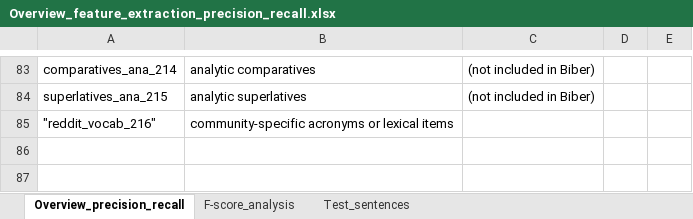
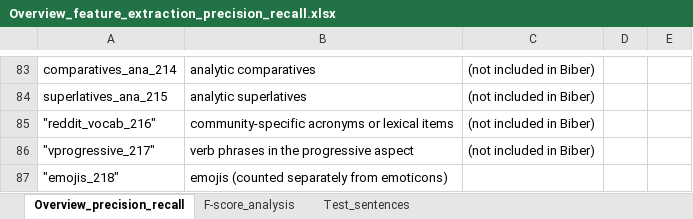
Before and after one commit to PythonGoesReddit/Reddit_MDA, an Excel workbook: Overview_feature_extraction_precision_recall.xlsx, sheet Overview_precision_recall, drawn as a sheet; only a part is shown, gaps mark what is left out; values as stored, in another font and other column widths than the file's, no borders; table styles not drawn; the diff names each change by its address in the sheet, - before the commit and + after, or states it on an @@ line.

Commit message:
Started working on cleaning up the remaining comments on the functions and adding the missing features (e.g. progressives, average word length)

```diff
--- a/Overview_feature_extraction_precision_recall.xlsx (sheet Overview_precision_recall)
+++ b/Overview_feature_extraction_precision_recall.xlsx (sheet Overview_precision_recall)
-C85: (empty)
+C85: (not included in Biber)
+row 86: "vprogressive_217" | verb phrases in the progressive aspect | (not included in Biber)
+row 87: "emojis_218" | emojis (counted separately from emoticons)
```
Also changed, not shown: sheet F-score_analysis, formulas that keep their value, 2 other files.
